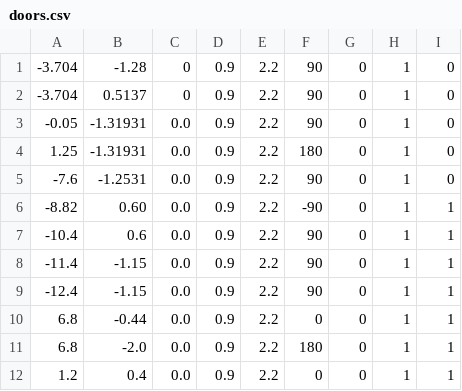
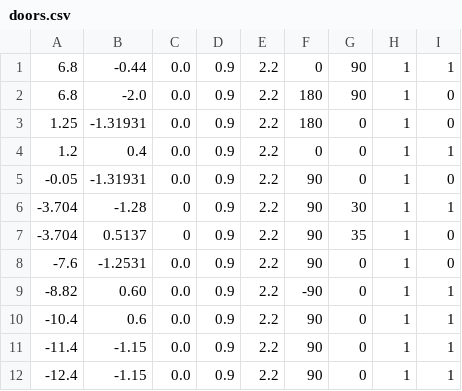
Before and after one commit to tuw-robotics/tuw_door_detection, a CSV file: tuw_object_publisher/files/doors.csv, drawn as a sheet.

Commit message:
Updated door locations, id is now corresponding to the line numer in csv file.

```diff
--- a/tuw_object_publisher/files/doors.csv
+++ b/tuw_object_publisher/files/doors.csv
@@ -1,5 +1,8 @@
--3.704,-1.28,0,0.9,2.2,90,0,1,0
--3.704,0.5137,0,0.9,2.2,90,0,1,0
+6.8,-0.44,0.0,0.9,2.2,0,90,1,1
+6.8,-2.0,0.0,0.9,2.2,180,90,1,0
+1.25,-1.31931,0.0,0.9,2.2,180,0,1,0
+1.2,0.4,0.0,0.9,2.2,0,0,1,1
 -0.05,-1.31931,0.0,0.9,2.2,90,0,1,0
-1.25,-1.31931,0.0,0.9,2.2,180,0,1,0
+-3.704,-1.28,0,0.9,2.2,90,30,1,1
+-3.704,0.5137,0,0.9,2.2,90,35,1,0
 -7.6,-1.2531,0.0,0.9,2.2,90,0,1,0
@@ -9,4 +12 @@
 -12.4,-1.15,0.0,0.9,2.2,90,0,1,1
-6.8,-0.44,0.0,0.9,2.2,0,0,1,1
-6.8,-2.0,0.0,0.9,2.2,180,0,1,1
-1.2,0.4,0.0,0.9,2.2,0,0,1,1
```
Also changed, not shown: 1 other file.
